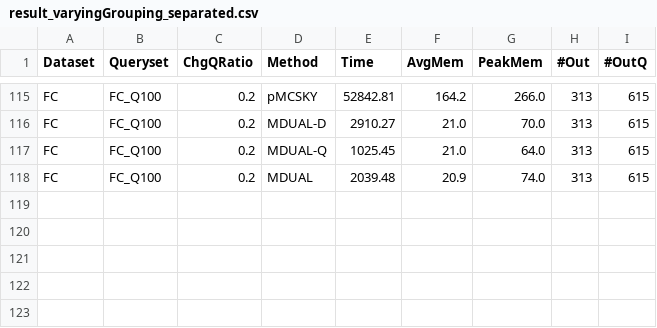
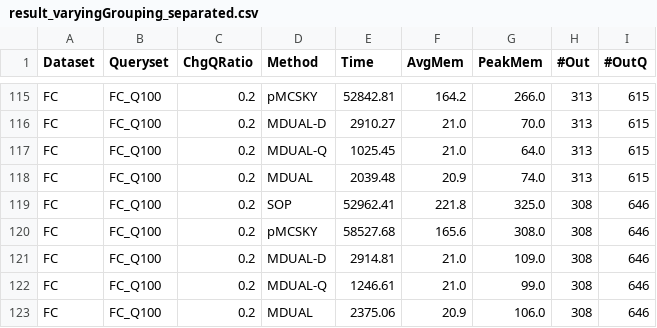
Before and after one commit to YoojuShin/SIGMOD2021LogScript, a CSV file: Metadata/result_varyingGrouping_separated.csv, drawn as a sheet; only a part is shown, gaps mark what is left out; the diff names each change by its address in the sheet, - before the commit and + after, or states it on an @@ line.

Commit message:
overall, complexity analysis, chgdQratio figures complete

```diff
--- a/Metadata/result_varyingGrouping_separated.csv
+++ b/Metadata/result_varyingGrouping_separated.csv
+row 119: FC | FC_Q100 | 0.2 | SOP | 52962.41 | 221.8 | 325.0 | 308 | 646
+row 120: FC | FC_Q100 | 0.2 | pMCSKY | 58527.68 | 165.6 | 308.0 | 308 | 646
+row 121: FC | FC_Q100 | 0.2 | MDUAL-D | 2914.81 | 21.0 | 109.0 | 308 | 646
+row 122: FC | FC_Q100 | 0.2 | MDUAL-Q | 1246.61 | 21.0 | 99.0 | 308 | 646
+row 123: FC | FC_Q100 | 0.2 | MDUAL | 2375.06 | 20.9 | 106.0 | 308 | 646
```
Also changed, not shown: Data/results_space_complexity.csv, 31 other files.
